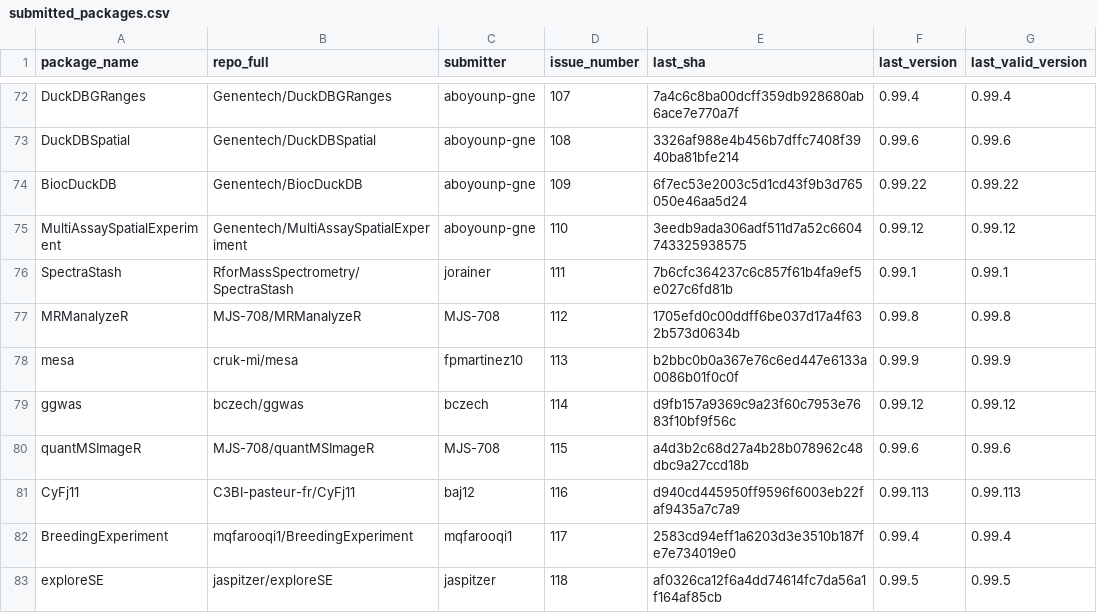
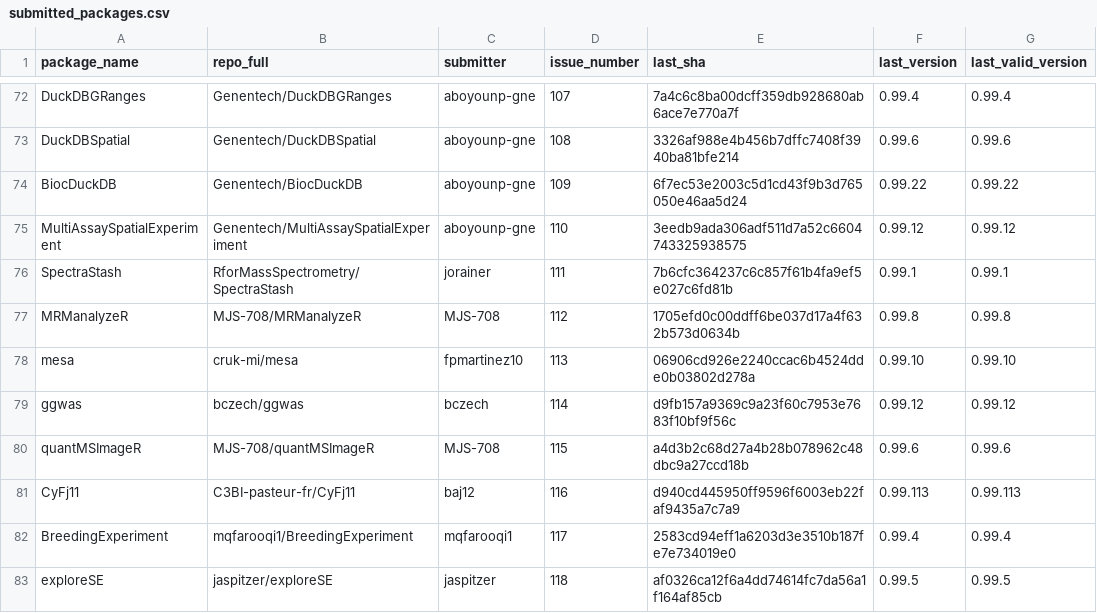
Before and after one commit to Bioconductor/BiocContributions, a CSV file: submissions/submitted_packages.csv, drawn as a sheet; only a part is shown, gaps mark what is left out.

Commit message:
Update build SHAs and versions

```diff
--- a/submissions/submitted_packages.csv
+++ b/submissions/submitted_packages.csv
@@ -77,3 +77,3 @@ SpectraStash,RforMassSpectrometry/SpectraStash,jorainer,111,7b6cfc364237c6c857f6
 MRManalyzeR,MJS-708/MRManalyzeR,MJS-708,112,1705efd0c00ddff6be037d17a4f632b573d0634b,0.99.8,0.99.8
-mesa,cruk-mi/mesa,fpmartinez10,113,b2bbc0b0a367e76c6ed447e6133a0086b01f0c0f,0.99.9,0.99.9
+mesa,cruk-mi/mesa,fpmartinez10,113,06906cd926e2240ccac6b4524dde0b03802d278a,0.99.10,0.99.10
 ggwas,bczech/ggwas,bczech,114,d9fb157a9369c9a23f60c7953e7683f10bf9f56c,0.99.12,0.99.12
```
